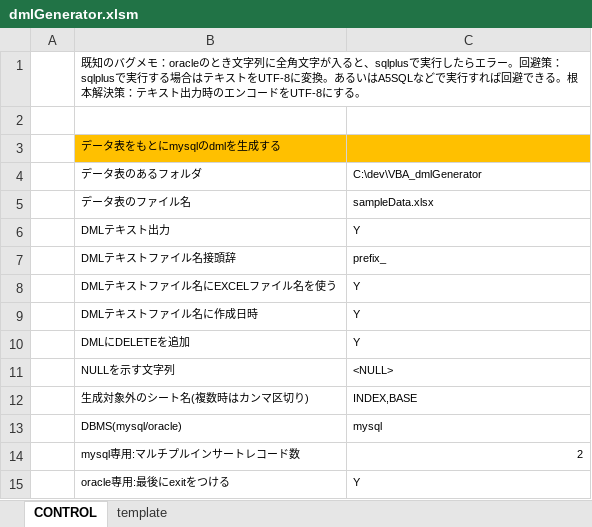
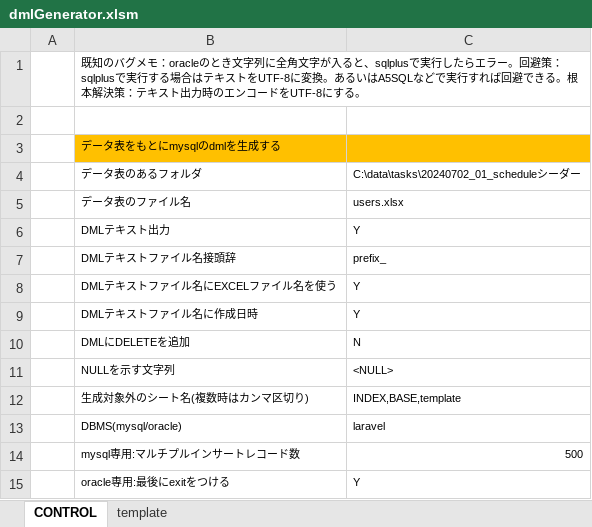
Before and after one commit to kumanobori/VBA_dmlGenerator, an Excel workbook: bin/dmlGenerator.xlsm, sheet CONTROL, drawn as a sheet; values as stored, in another font and other column widths than the file's, no borders; charts and pictures not drawn; the diff names each change by its address in the sheet, - before the commit and + after, or states it on an @@ line.

Commit message:
laravelのマイグレーション形式に対応

```diff
--- a/bin/dmlGenerator.xlsm (sheet CONTROL)
+++ b/bin/dmlGenerator.xlsm (sheet CONTROL)
-C4: C:\dev\VBA_dmlGenerator
+C4: C:\data\tasks\20240702_01_scheduleシーダー
-C5: sampleData.xlsx
+C5: users.xlsx
-C10: Y
+C10: N
-C12: INDEX,BASE
+C12: INDEX,BASE,template
-C13: mysql
+C13: laravel
-C14: 2
+C14: 500
```
Also changed, not shown: 1 other file.
